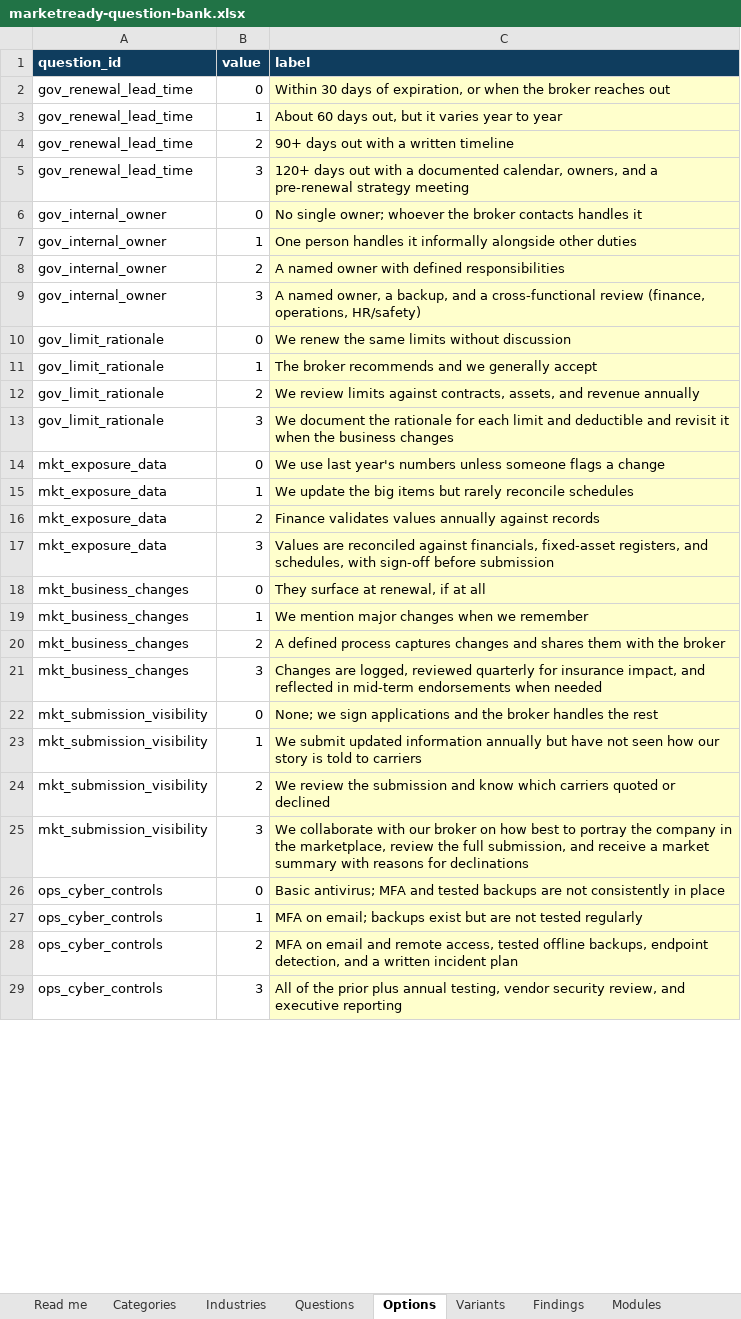
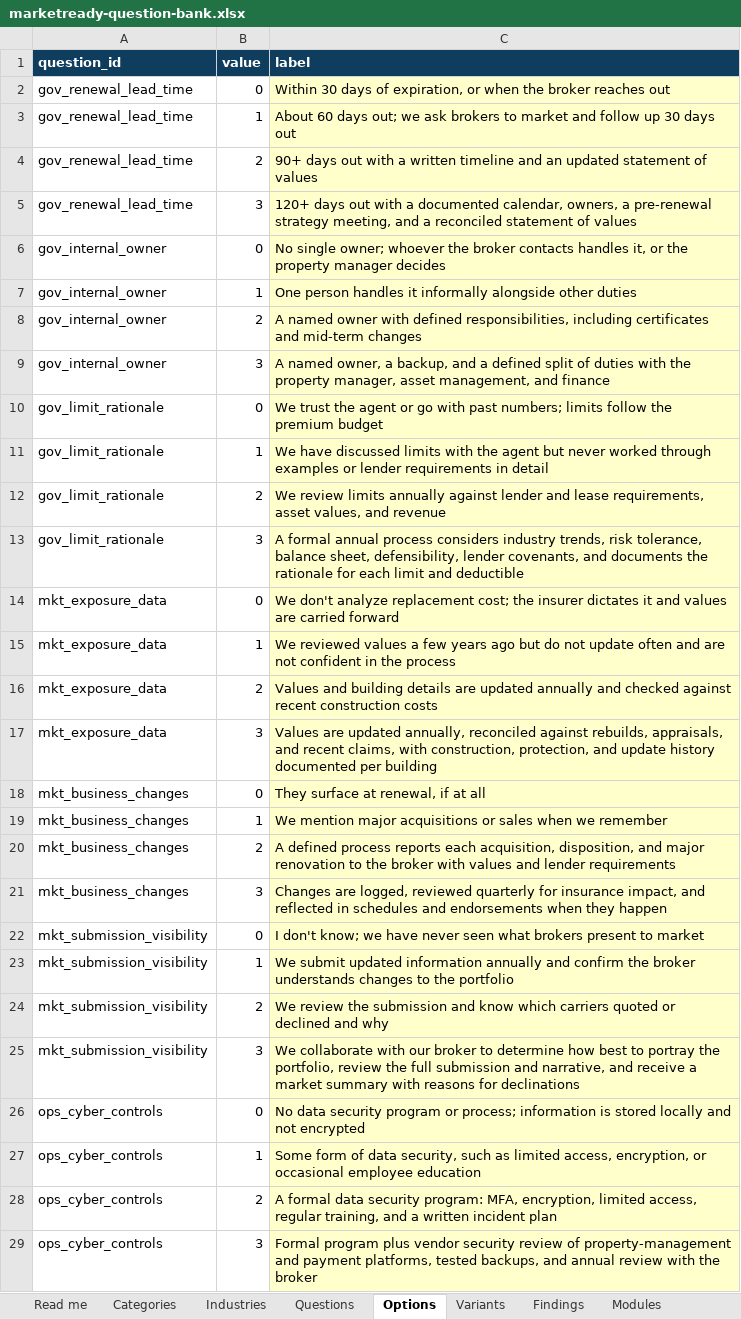
Before and after one commit to mitchell-lisa/IMA, an Excel workbook: docs/marketready-question-bank.xlsx, sheet Options, drawn as a sheet; only a part is shown; values as stored, in another font and other column widths than the file's, no borders; the diff covers the shown part only; the diff names each change by its address in the sheet, - before the commit and + after, or states it on an @@ line.

```diff
--- a/docs/marketready-question-bank.xlsx (sheet Options)
+++ b/docs/marketready-question-bank.xlsx (sheet Options)
-C3 (label): …60 days out, but it varies year to year
+C3 (label): …60 days out; we ask brokers to market and follow up 30 days out
-C4 (label): …written timeline
+C4 (label): …written timeline and an updated statement of values
-C5 (label): …calendar, owners, and a pre-renewal strategy meeting
+C5 (label): …calendar, owners, a pre-renewal strategy meeting, and a reconciled statement of values
-C6 (label): …contacts handles it
+C6 (label): …contacts handles it, or the property manager decides
-C8 (label): …with defined responsibilities
+C8 (label): …with defined responsibilities, including certificates and mid-term changes
-C9 (label): …and a cross-functional review (finance, operations, HR/safety)
+C9 (label): …and a defined split of duties with the property manager, asset management, and finance
-C10 (label): We renew the same limits without discussion
+C10 (label): We trust the agent or go with past numbers; limits follow the premium budget
-C11 (label): The broker recommends and we generally accept
+C11 (label): We have discussed limits with the agent but never worked through examples or lender requirements in detail
-C12 (label): …review limits against contracts, assets, and revenue annually
+C12 (label): …review limits annually against lender and lease requirements, asset values, and revenue
-C13 (label): We document the rationale for each limit and deductible and revisit it when the business changes
+C13 (label): A formal annual process considers industry trends, risk tolerance, balance sheet, defensibility, lender covenants, and documents the rationale for each limit and deductible
-C14 (label): We use last year's numbers unless someone flags a change
+C14 (label): We don't analyze replacement cost; the insurer dictates it and values are carried forward
-C15 (label): We update the big items but rarely reconcile schedules
+C15 (label): We reviewed values a few years ago but do not update often and are not confident in the process
-C16 (label): Finance validates values annually against records
+C16 (label): Values and building details are updated annually and checked against recent construction costs
-C17 (label): Values are reconciled against financials, fixed-asset registers, and schedules, with sign-off before submission
+C17 (label): Values are updated annually, reconciled against rebuilds, appraisals, and recent claims, with construction, protection, and update history documented per building
-C19 (label): …mention major changes when we…
+C19 (label): …mention major acquisitions or sales when we…
-C20 (label): …defined process captures changes and shares them with the broker
+C20 (label): …defined process reports each acquisition, disposition, and major renovation to the broker with values and lender requirements
-C21 (label): …reflected in mid-term endorsements when needed
+C21 (label): …reflected in schedules and endorsements when they happen
-C22 (label): None; we sign applications and the broker handles the rest
+C22 (label): I don't know; we have never seen what brokers present to market
-C23 (label): …information annually but have not seen how our story is told to carriers
+C23 (label): …information annually and confirm the broker understands changes to the portfolio
-C24 (label): …or declined
+C24 (label): …or declined and why
-C25 (label): …our broker on how best to portray the company in the marketplace, review the full submission, and receive…
+C25 (label): …our broker to determine how best to portray the portfolio, review the full submission and narrative, and receive…
-C26 (label): Basic antivirus; MFA and tested backups are not consistently in place
+C26 (label): No data security program or process; information is stored locally and not encrypted
-C27 (label): MFA on email; backups exist but are not tested regularly
+C27 (label): Some form of data security, such as limited access, encryption, or occasional employee education
-C28 (label): MFA on email and remote access, tested offline backups, endpoint detection, and a…
+C28 (label): A formal data security program: MFA, encryption, limited access, regular training, and a…
-C29 (label): All of the prior plus annual testing, vendor security review, and executive reporting
+C29 (label): Formal program plus vendor security review of property-management and payment platforms, tested backups, and annual review with the broker
```
Also changed, not shown: 5 added rows, 5 removed rows and 70 edited cells elsewhere in this sheet, sheet Niches, sheet Questions, sheet Findings, sheet Industries, sheet Variants, sheet Test cases, 3 more sheets, 46 other files.
